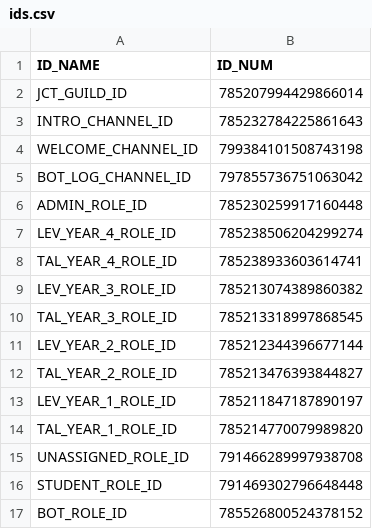
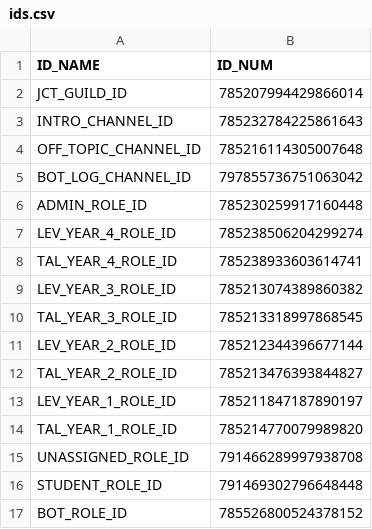
Before and after one commit to DenverCoder1/jct-discord-bot, a CSV file: utils/ids.csv, drawn as a sheet; removed rows and columns are numbered as before the commit, all else as after; the diff names each change by its address in the sheet, - before the commit and + after, or states it on an @@ line.

Commit message:
changed welcome channel to off-topic

```diff
--- a/utils/ids.csv
+++ b/utils/ids.csv
-row 4: WELCOME_CHANNEL_ID | 799384101508743198
+row 4: OFF_TOPIC_CHANNEL_ID | 785216114305007648
```
Also changed, not shown: 2 other files.
